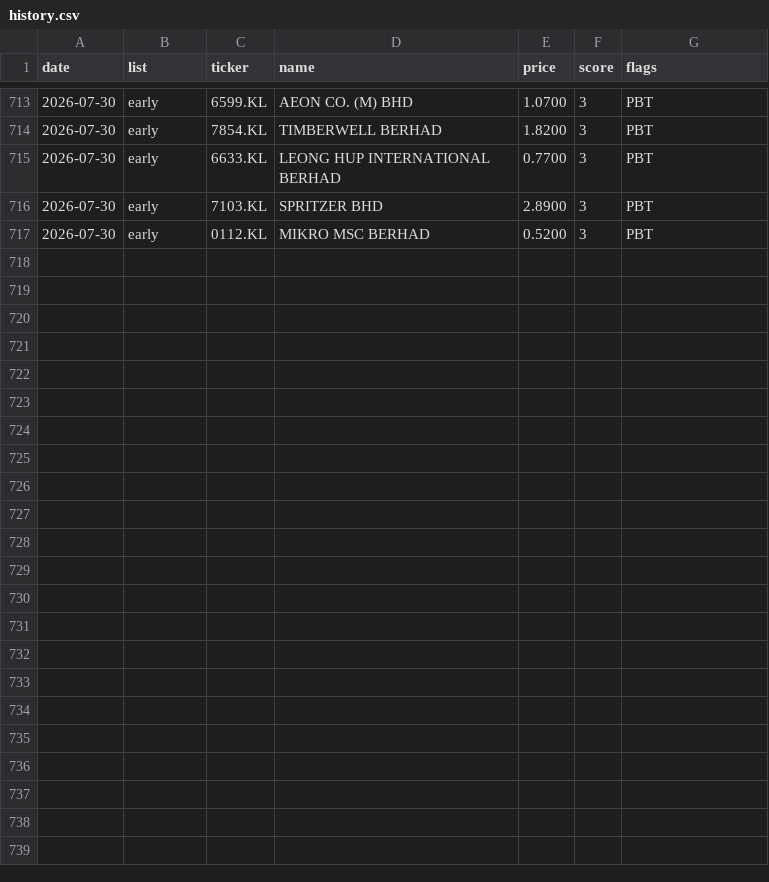
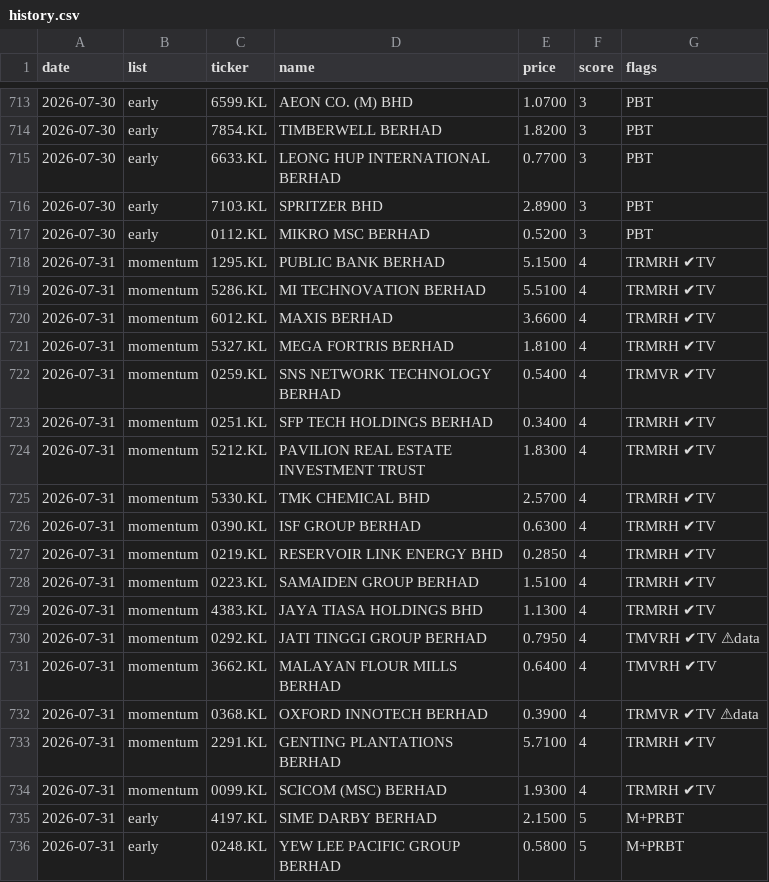
Before and after one commit to yankhaing-cmyk/BursaAgenticAI, a CSV file: history.csv, drawn as a sheet; only a part is shown, gaps mark what is left out; the diff covers the shown part only.

```diff
--- a/history.csv
+++ b/history.csv
@@ -717 +717,20 @@ date,list,ticker,name,price,score,flags
 2026-07-30,early,0112.KL,MIKRO MSC BERHAD,0.5200,3,PBT
+2026-07-31,momentum,1295.KL,PUBLIC BANK BERHAD,5.1500,4,TRMRH ✔TV
+2026-07-31,momentum,5286.KL,MI TECHNOVATION BERHAD,5.5100,4,TRMRH ✔TV
+2026-07-31,momentum,6012.KL,MAXIS BERHAD,3.6600,4,TRMRH ✔TV
+2026-07-31,momentum,5327.KL,MEGA FORTRIS BERHAD,1.8100,4,TRMRH ✔TV
+2026-07-31,momentum,0259.KL,SNS NETWORK TECHNOLOGY BERHAD,0.5400,4,TRMVR ✔TV
+2026-07-31,momentum,0251.KL,SFP TECH HOLDINGS BERHAD,0.3400,4,TRMRH ✔TV
+2026-07-31,momentum,5212.KL,PAVILION REAL ESTATE INVESTMENT TRUST,1.8300,4,TRMRH ✔TV
+2026-07-31,momentum,5330.KL,TMK CHEMICAL BHD,2.5700,4,TRMRH ✔TV
+2026-07-31,momentum,0390.KL,ISF GROUP BERHAD,0.6300,4,TRMRH ✔TV
+2026-07-31,momentum,0219.KL,RESERVOIR LINK ENERGY BHD,0.2850,4,TRMRH ✔TV
+2026-07-31,momentum,0223.KL,SAMAIDEN GROUP BERHAD,1.5100,4,TRMRH ✔TV
+2026-07-31,momentum,4383.KL,JAYA TIASA HOLDINGS BHD,1.1300,4,TRMRH ✔TV
+2026-07-31,momentum,0292.KL,JATI TINGGI GROUP BERHAD,0.7950,4,TMVRH ✔TV ⚠data
+2026-07-31,momentum,3662.KL,MALAYAN FLOUR MILLS BERHAD,0.6400,4,TMVRH ✔TV
+2026-07-31,momentum,0368.KL,OXFORD INNOTECH BERHAD,0.3900,4,TRMVR ✔TV ⚠data
+2026-07-31,momentum,2291.KL,GENTING PLANTATIONS BERHAD,5.7100,4,TRMRH ✔TV
+2026-07-31,momentum,0099.KL,SCICOM (MSC) BERHAD,1.9300,4,TRMRH ✔TV
+2026-07-31,early,4197.KL,SIME DARBY BERHAD,2.1500,5,M+PRBT
+2026-07-31,early,0248.KL,YEW LEE PACIFIC GROUP BERHAD,0.5800,5,M+PRBT
```
Also changed, not shown: 9 added rows elsewhere in this file, regime_log.csv, 2 other files.
